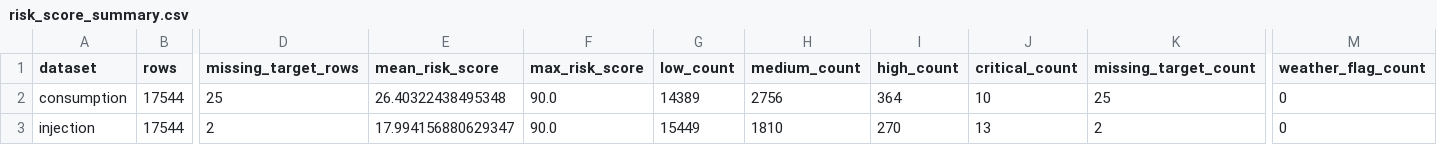
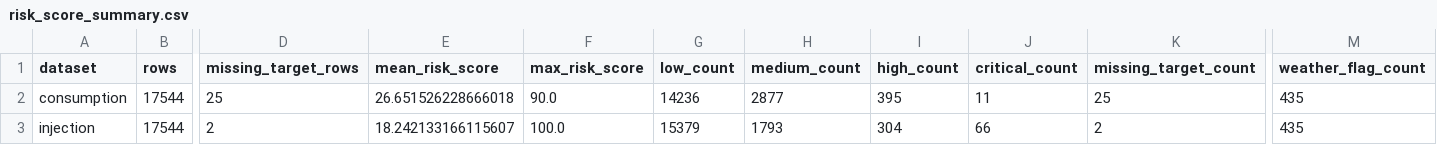
Before and after one commit to Usuario6/EDAII, a CSV file: project_energy_grid/reports/risk/risk_score_summary.csv, drawn as a sheet; only a part is shown, gaps mark what is left out; the diff names each change by its address in the sheet, - before the commit and + after, or states it on an @@ line.

Commit message:
Add historical weather alignment and weather-aware risk scoring

```diff
--- a/project_energy_grid/reports/risk/risk_score_summary.csv
+++ b/project_energy_grid/reports/risk/risk_score_summary.csv
-E2 (mean_risk_score): 26.40322438495348
+E2 (mean_risk_score): 26.651526228666018
-G2 (low_count): 14389
+G2 (low_count): 14236
-H2 (medium_count): 2756
+H2 (medium_count): 2877
-I2 (high_count): 364
+I2 (high_count): 395
-J2 (critical_count): 10
+J2 (critical_count): 11
-M2:M3 (weather_flag_count): 0
+M2:M3 (weather_flag_count): 435
-E3 (mean_risk_score): 17.994156880629347
+E3 (mean_risk_score): 18.242133166115607
-F3 (max_risk_score): 90.0
+F3 (max_risk_score): 100.0
-G3 (low_count): 15449
+G3 (low_count): 15379
-H3 (medium_count): 1810
+H3 (medium_count): 1793
-I3 (high_count): 270
+I3 (high_count): 304
-J3 (critical_count): 13
+J3 (critical_count): 66
```
Also changed, not shown: project_energy_grid/reports/multistep/lag1_dependency_summary.csv, 16 other files.
